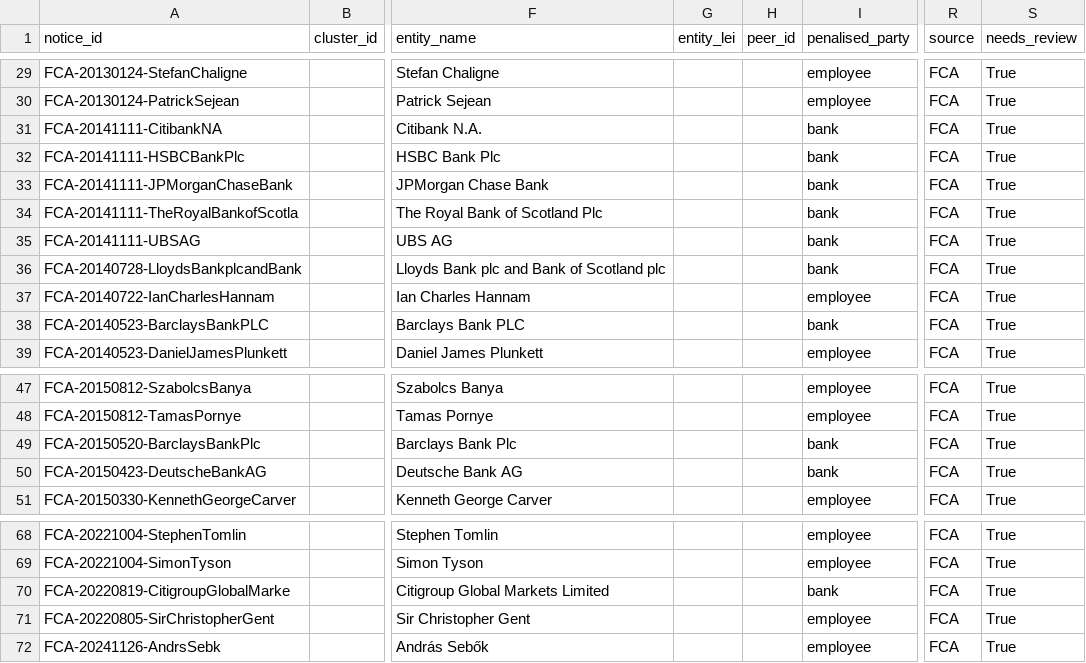
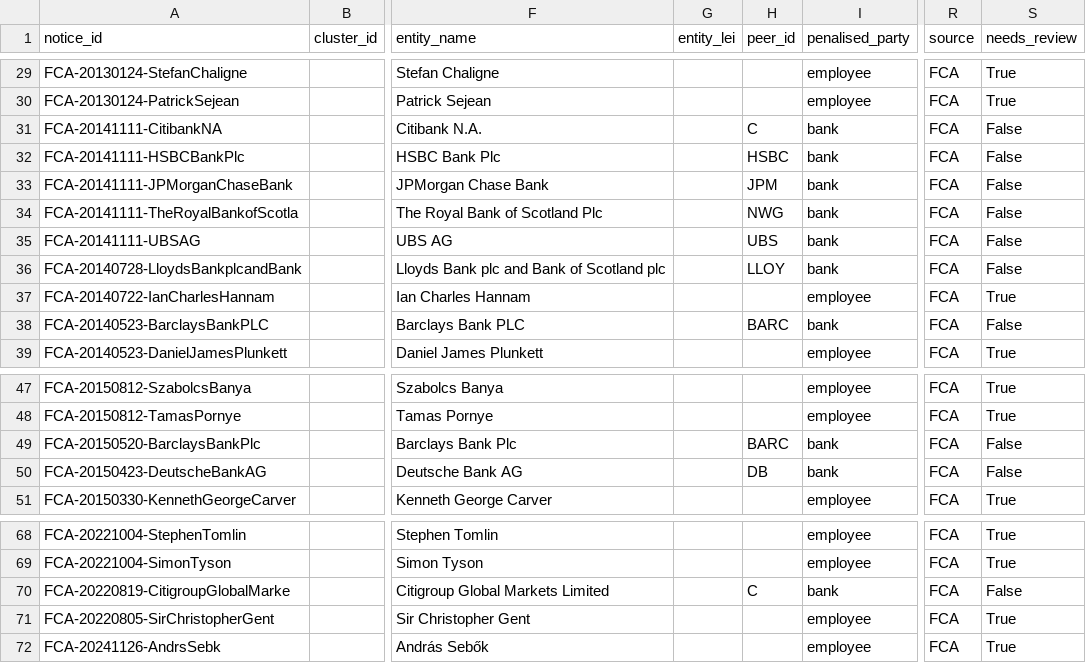
Before and after one commit to vkaps/Oprisk-poc, a CSV file: data/events_raw.csv, drawn as a sheet; only a part is shown, gaps mark what is left out; the diff names each change by its address in the sheet, - before the commit and + after, or states it on an @@ line.

```diff
--- a/data/events_raw.csv
+++ b/data/events_raw.csv
-H31 (peer_id): (empty)
+H31 (peer_id): C
-S31:S36 (needs_review): True
+S31:S36 (needs_review): False
-H32 (peer_id): (empty)
+H32 (peer_id): HSBC
-H33 (peer_id): (empty)
+H33 (peer_id): JPM
-H34 (peer_id): (empty)
+H34 (peer_id): NWG
-H35 (peer_id): (empty)
+H35 (peer_id): UBS
-H36 (peer_id): (empty)
+H36 (peer_id): LLOY
-H38 (peer_id): (empty)
+H38 (peer_id): BARC
-S38 (needs_review): True
+S38 (needs_review): False
-H49 (peer_id): (empty)
+H49 (peer_id): BARC
-S49:S50 (needs_review): True
+S49:S50 (needs_review): False
-H50 (peer_id): (empty)
+H50 (peer_id): DB
-H70 (peer_id): (empty)
+H70 (peer_id): C
-S70 (needs_review): True
+S70 (needs_review): False
```
Also changed, not shown: data/fca_all_fines.csv, data/universe_banks.csv, 16 other files.
